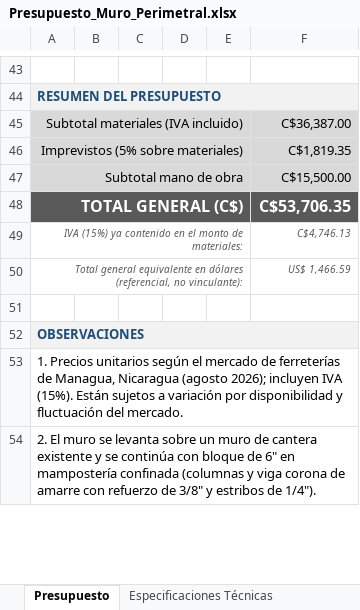
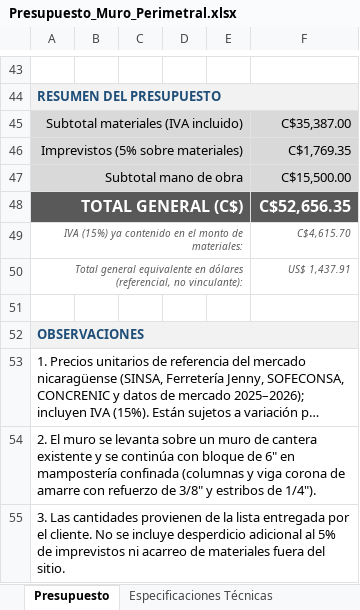
Before and after one commit to rjrm0483-cloud/Proyectos-RJ-., an Excel workbook: Presupuesto_Muro_Perimetral.xlsx, sheet Presupuesto, drawn as a sheet; only a part is shown, gaps mark what is left out; long unchanged cells end in …; values as stored, in another font and other column widths than the file's, no borders; addresses are those after the commit; the diff covers the shown part only; the diff names each change by its address in the sheet, - before the commit and + after, or states it on an @@ line.

```diff
--- a/Presupuesto_Muro_Perimetral.xlsx (sheet Presupuesto)
+++ b/Presupuesto_Muro_Perimetral.xlsx (sheet Presupuesto)
-F45: C$36,387.00
+F45: C$35,387.00
-F46: C$1,819.35
+F46: C$1,769.35
-F48: C$53,706.35
+F48: C$52,656.35
-F49: C$4,746.13
+F49: C$4,615.70
-F50: US$ 1,466.59
+F50: US$ 1,437.91
+row 51: (empty)
@@ column A renumbered between rows 52 and 60 @@
-A52:F52 fill: none
+A52:F52 fill: #F2F2F2
+A52:F52 merged
-A53:F53 fill: #F2F2F2
+A53:F53 fill: none
@@ A53 bold: on → off, text colour: #1F4E79 → black @@
```
Also changed, not shown: 16 edited cells elsewhere in this sheet, Comparativo_Precios_Muro.xlsx, 2 other files.
